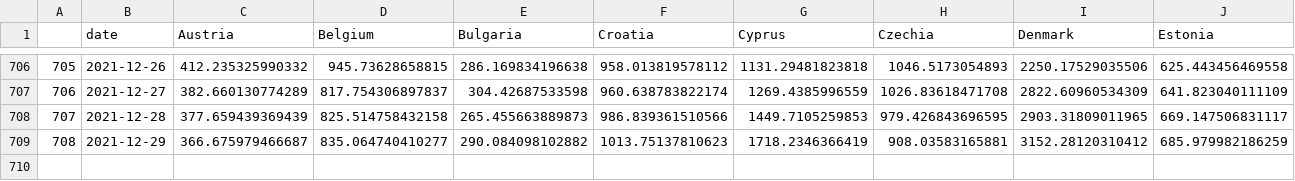
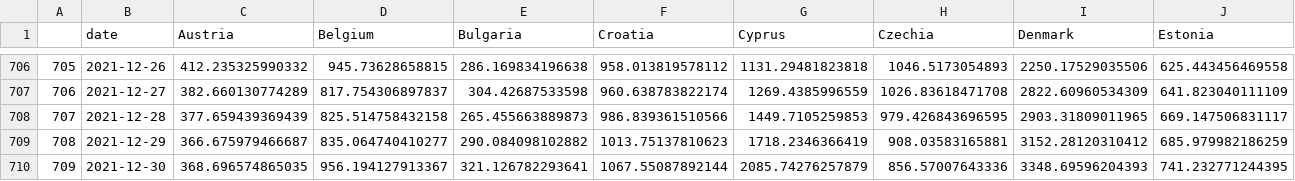
Before and after one commit to eamswe/dashboard, a CSV file: cases.csv, drawn as a sheet; only a part is shown, gaps mark what is left out; rows hold the shown columns only; the diff names each change by its address in the sheet, - before the commit and + after, or states it on an @@ line.

```diff
--- a/cases.csv
+++ b/cases.csv
+row 710: 709 | 2021-12-30 | 368.696574865035 | 956.194127913367 | 321.126782293641 | 1067.55087892144 | 2085.74276257879 | 856.57007643336 | 3348.69596204393 | 741.232771244395
```
Also changed, not shown: cumulcases.csv, 1 other file.
